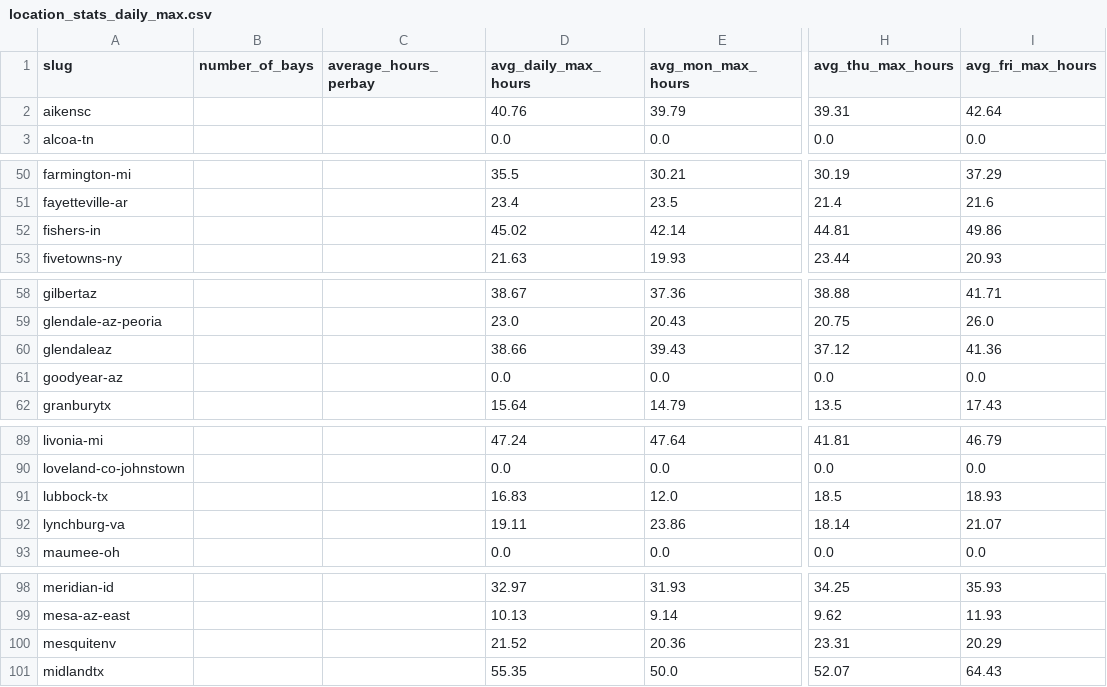
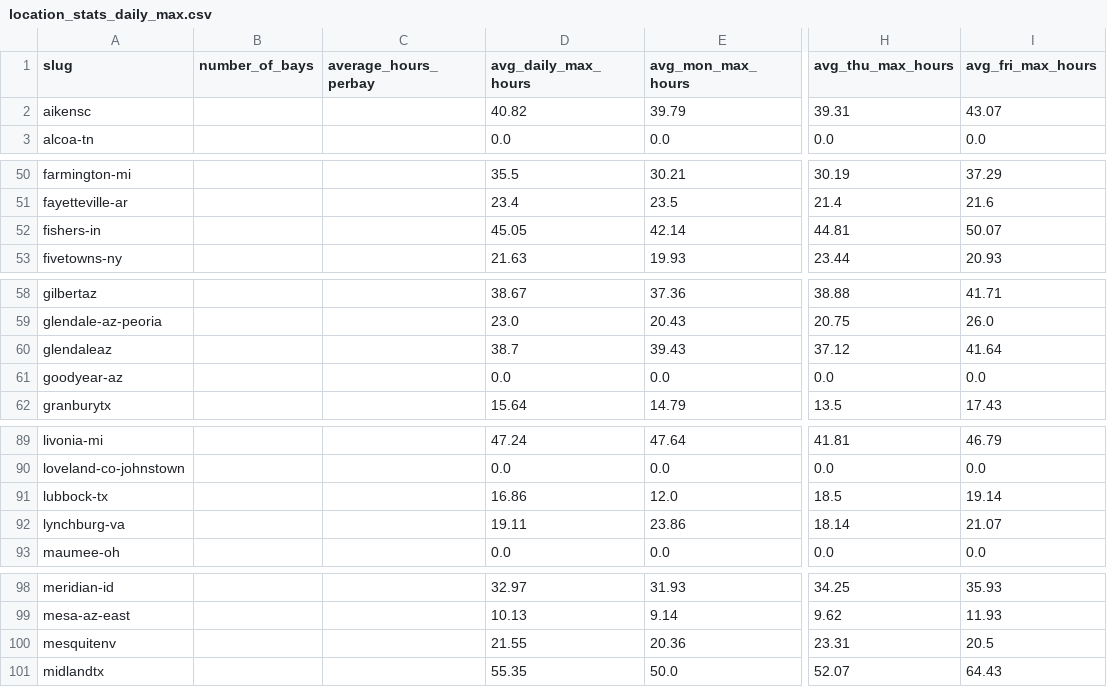
Before and after one commit to jwclark94/backninescrape, a CSV file: location_stats_daily_max.csv, drawn as a sheet; only a part is shown, gaps mark what is left out; the diff covers the shown part only; the diff names each change by its address in the sheet, - before the commit and + after, or states it on an @@ line.

```diff
--- a/location_stats_daily_max.csv
+++ b/location_stats_daily_max.csv
-D2 (avg_daily_max_hours): 40.76
+D2 (avg_daily_max_hours): 40.82
-I2 (avg_fri_max_hours): 42.64
+I2 (avg_fri_max_hours): 43.07
-D52 (avg_daily_max_hours): 45.02
+D52 (avg_daily_max_hours): 45.05
-I52 (avg_fri_max_hours): 49.86
+I52 (avg_fri_max_hours): 50.07
-D60 (avg_daily_max_hours): 38.66
+D60 (avg_daily_max_hours): 38.7
-I60 (avg_fri_max_hours): 41.36
+I60 (avg_fri_max_hours): 41.64
-D91 (avg_daily_max_hours): 16.83
+D91 (avg_daily_max_hours): 16.86
-I91 (avg_fri_max_hours): 18.93
+I91 (avg_fri_max_hours): 19.14
-D100 (avg_daily_max_hours): 21.52
+D100 (avg_daily_max_hours): 21.55
-I100 (avg_fri_max_hours): 20.29
+I100 (avg_fri_max_hours): 20.5
```
Also changed, not shown: 10 edited cells elsewhere in this file, booked_hours_daily_max.csv, 1 other file.
